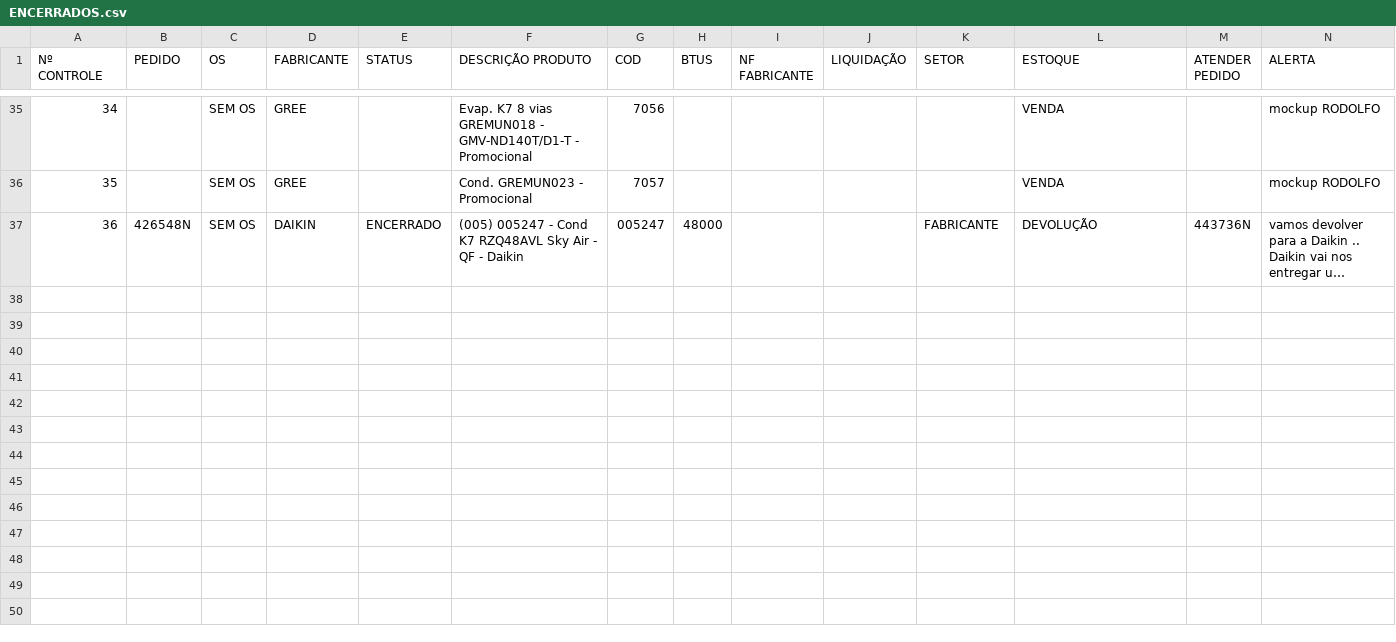
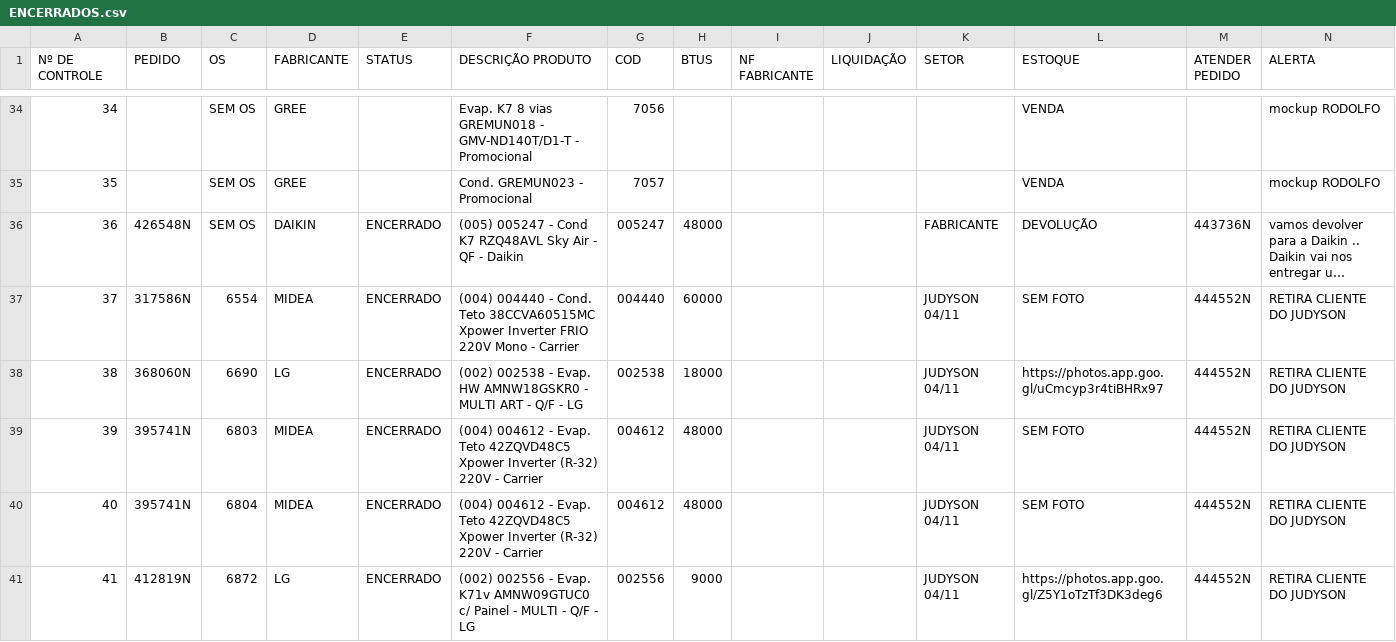
Before and after one commit to discomerciologistica/DANIFICADOS, a CSV file: ENCERRADOS.csv, drawn as a sheet; only a part is shown, gaps mark what is left out; long unchanged cells end in …; rows hold the shown columns only; the diff covers the shown part only; the diff names each change by its address in the sheet, - before the commit and + after, or states it on an @@ line.

Commit message:
Update ENCERRADOS.csv

```diff
--- a/ENCERRADOS.csv
+++ b/ENCERRADOS.csv
@@ column A (Nº DE CONTROLE) renumbered in row 1 @@
+row 37: 37 | 317586N | 6554 | MIDEA | ENCERRADO | (004) 004440 - Cond. Teto 38CCVA60515MC Xpower Inverter FRIO 220V Mono - Carrier | 004440 | 60000 |  |  | JUDYSON 04/11 | SEM FOTO | 444552N | RETIRA CLIENTE DO JUDYSON
+row 38: 38 | 368060N | 6690 | LG | ENCERRADO | (002) 002538 - Evap. HW AMNW18GSKR0 - MULTI ART - Q/F - LG | 002538 | 18000 |  |  | JUDYSON 04/11 | https://photos.app.goo.gl/uCmcyp3r4tiBHRx97 | 444552N | RETIRA CLIENTE DO JUDYSON
+row 39: 39 | 395741N | 6803 | MIDEA | ENCERRADO | (004) 004612 - Evap. Teto 42ZQVD48C5 Xpower Inverter (R-32) 220V - Carrier | 004612 | 48000 |  |  | JUDYSON 04/11 | SEM FOTO | 444552N | RETIRA CLIENTE DO JUDYSON
+row 40: 40 | 395741N | 6804 | MIDEA | ENCERRADO | (004) 004612 - Evap. Teto 42ZQVD48C5 Xpower Inverter (R-32) 220V - Carrier | 004612 | 48000 |  |  | JUDYSON 04/11 | SEM FOTO | 444552N | RETIRA CLIENTE DO JUDYSON
+row 41: 41 | 412819N | 6872 | LG | ENCERRADO | (002) 002556 - Evap. K71v AMNW09GTUC0 c/ Painel - MULTI - Q/F - LG | 002556 | 9000 |  |  | JUDYSON 04/11 | https://photos.app.goo.gl/Z5Y1oTzTf3DK3deg6 | 444552N | RETIRA CLIENTE DO JUDYSON
```
Also changed, not shown: 4 added rows, 1 removed row and 20 edited cells elsewhere in this file.
